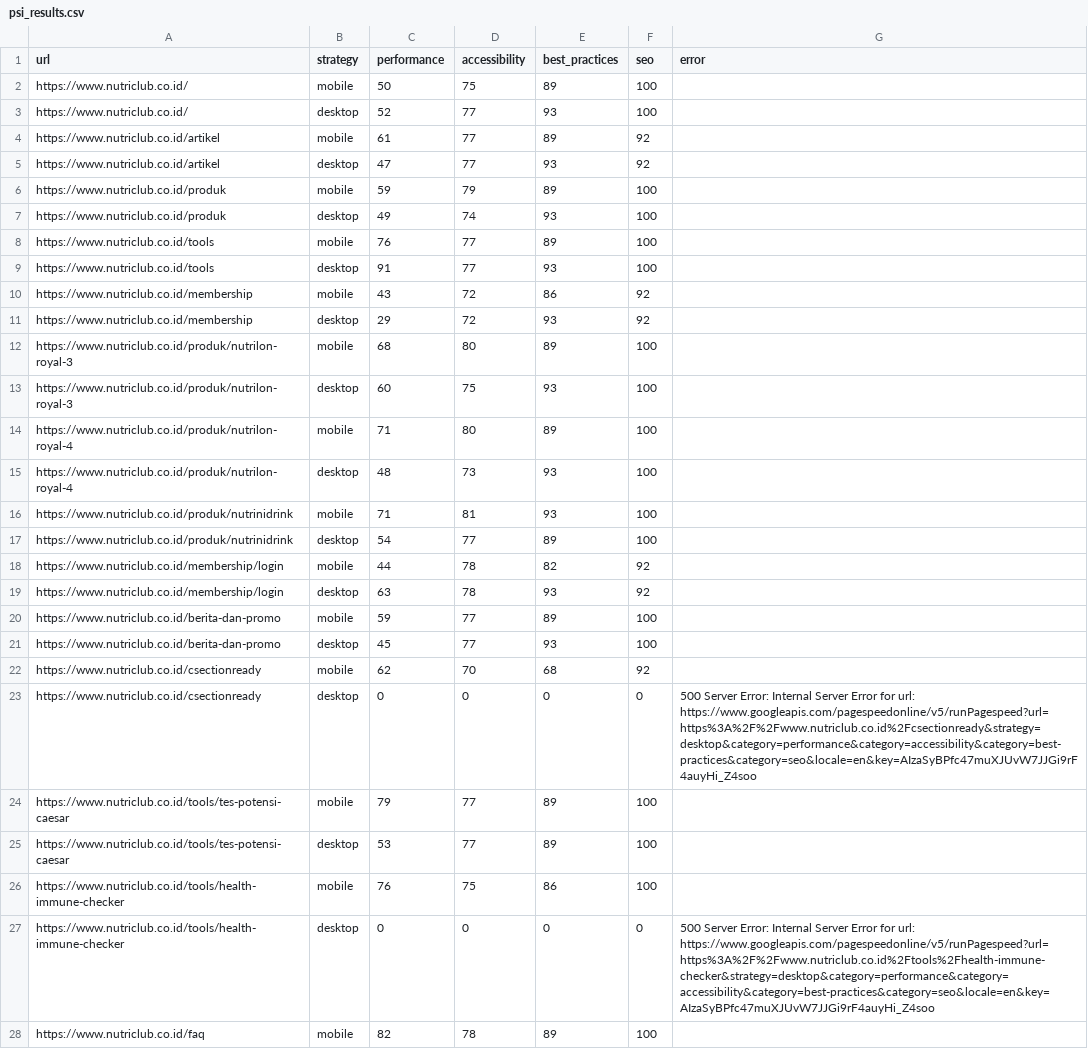
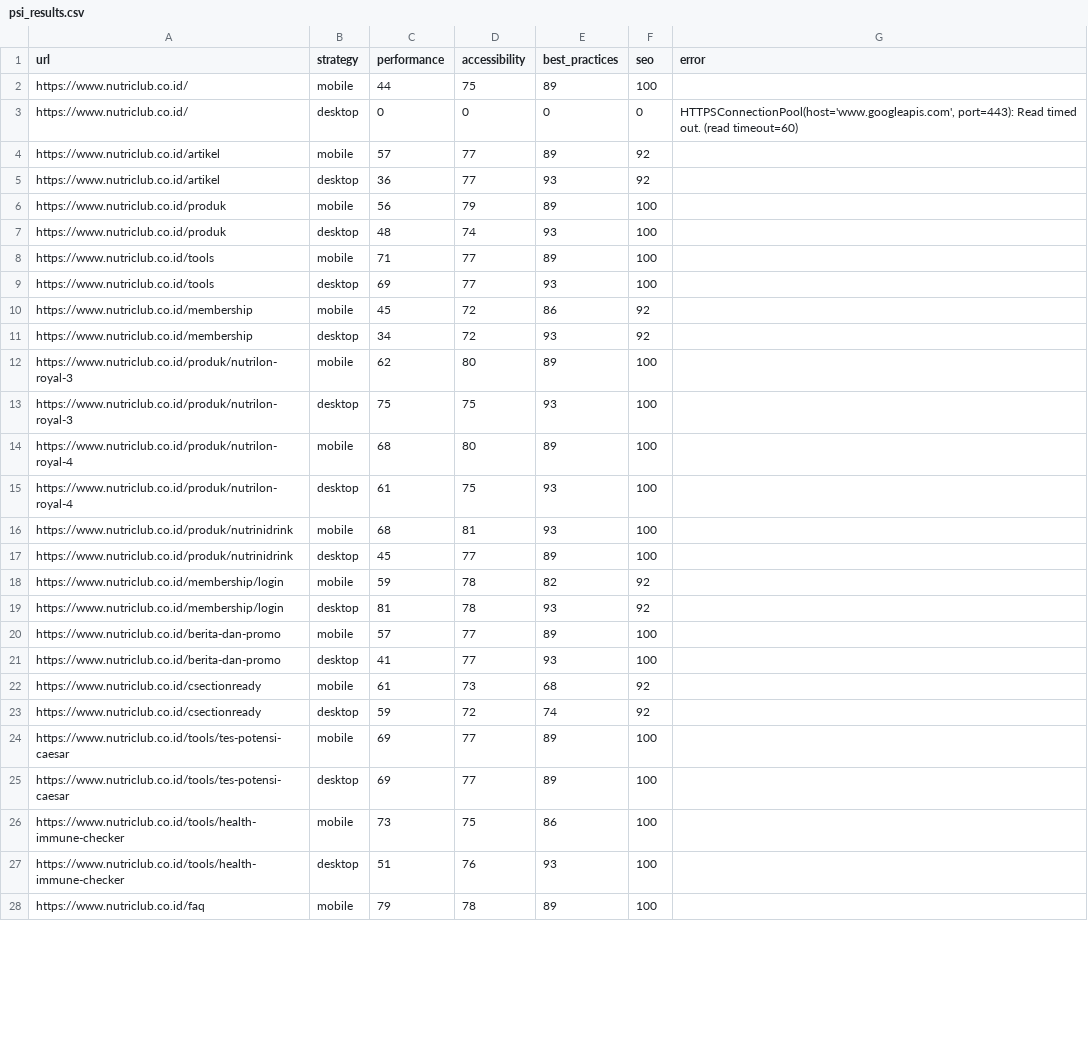
Before and after one commit to maazway/pagespeed-monitor-nr, a CSV file: psi_results.csv, drawn as a sheet; only a part is shown; the diff covers the shown part only.

```diff
--- a/psi_results.csv
+++ b/psi_results.csv
@@ -1,28 +1,28 @@
 url,strategy,performance,accessibility,best_practices,seo,error
-https://www.nutriclub.co.id/,mobile,50,75,89,100,
-https://www.nutriclub.co.id/,desktop,52,77,93,100,
-https://www.nutriclub.co.id/artikel,mobile,61,77,89,92,
-https://www.nutriclub.co.id/artikel,desktop,47,77,93,92,
-https://www.nutriclub.co.id/produk,mobile,59,79,89,100,
-https://www.nutriclub.co.id/produk,desktop,49,74,93,100,
-https://www.nutriclub.co.id/tools,mobile,76,77,89,100,
-https://www.nutriclub.co.id/tools,desktop,91,77,93,100,
-https://www.nutriclub.co.id/membership,mobile,43,72,86,92,
-https://www.nutriclub.co.id/membership,desktop,29,72,93,92,
-https://www.nutriclub.co.id/produk/nutrilon-royal-3,mobile,68,80,89,100,
-https://www.nutriclub.co.id/produk/nutrilon-royal-3,desktop,60,75,93,100,
-https://www.nutriclub.co.id/produk/nutrilon-royal-4,mobile,71,80,89,100,
-https://www.nutriclub.co.id/produk/nutrilon-royal-4,desktop,48,73,93,100,
-https://www.nutriclub.co.id/produk/nutrinidrink,mobile,71,81,93,100,
-https://www.nutriclub.co.id/produk/nutrinidrink,desktop,54,77,89,100,
-https://www.nutriclub.co.id/membership/login,mobile,44,78,82,92,
-https://www.nutriclub.co.id/membership/login,desktop,63,78,93,92,
-https://www.nutriclub.co.id/berita-dan-promo,mobile,59,77,89,100,
-https://www.nutriclub.co.id/berita-dan-promo,desktop,45,77,93,100,
-https://www.nutriclub.co.id/csectionready,mobile,62,70,68,92,
-https://www.nutriclub.co.id/csectionready,desktop,0,0,0,0,500 Server Error: Internal Server Error for url: https://www.googleapis.com/pagespeedonline/v5/runPagespeed?url=https%3A%2F%2Fwww.nutriclub.co.id%2Fcsectionready&strategy=desktop&category=performance&category=accessibility&category=best-practices&category=seo&locale=en&key=AIzaSyBPfc47muXJUvW7JJGi9rF4auyHi_Z4soo
-https://www.nutriclub.co.id/tools/tes-potensi-caesar,mobile,79,77,89,100,
-https://www.nutriclub.co.id/tools/tes-potensi-caesar,desktop,53,77,89,100,
-https://www.nutriclub.co.id/tools/health-immune-checker,mobile,76,75,86,100,
-https://www.nutriclub.co.id/tools/health-immune-checker,desktop,0,0,0,0,500 Server Error: Internal Server Error for url: https://www.googleapis.com/pagespeedonline/v5/runPagespeed?url=https%3A%2F%2Fwww.nutriclub.co.id%2Ftools%2Fhealth-immune-checker&strategy=desktop&category=performance&category=accessibility&category=best-practices&category=seo&locale=en&key=AIzaSyBPfc47muXJUvW7JJGi9rF4auyHi_Z4soo
-https://www.nutriclub.co.id/faq,mobile,82,78,89,100,
+https://www.nutriclub.co.id/,mobile,44,75,89,100,
+https://www.nutriclub.co.id/,desktop,0,0,0,0,"HTTPSConnectionPool(host='www.googleapis.com', port=443): Read timed out. (read timeout=60)"
+https://www.nutriclub.co.id/artikel,mobile,57,77,89,92,
+https://www.nutriclub.co.id/artikel,desktop,36,77,93,92,
+https://www.nutriclub.co.id/produk,mobile,56,79,89,100,
+https://www.nutriclub.co.id/produk,desktop,48,74,93,100,
+https://www.nutriclub.co.id/tools,mobile,71,77,89,100,
+https://www.nutriclub.co.id/tools,desktop,69,77,93,100,
+https://www.nutriclub.co.id/membership,mobile,45,72,86,92,
+https://www.nutriclub.co.id/membership,desktop,34,72,93,92,
+https://www.nutriclub.co.id/produk/nutrilon-royal-3,mobile,62,80,89,100,
+https://www.nutriclub.co.id/produk/nutrilon-royal-3,desktop,75,75,93,100,
+https://www.nutriclub.co.id/produk/nutrilon-royal-4,mobile,68,80,89,100,
+https://www.nutriclub.co.id/produk/nutrilon-royal-4,desktop,61,75,93,100,
+https://www.nutriclub.co.id/produk/nutrinidrink,mobile,68,81,93,100,
+https://www.nutriclub.co.id/produk/nutrinidrink,desktop,45,77,89,100,
+https://www.nutriclub.co.id/membership/login,mobile,59,78,82,92,
+https://www.nutriclub.co.id/membership/login,desktop,81,78,93,92,
+https://www.nutriclub.co.id/berita-dan-promo,mobile,57,77,89,100,
+https://www.nutriclub.co.id/berita-dan-promo,desktop,41,77,93,100,
+https://www.nutriclub.co.id/csectionready,mobile,61,73,68,92,
+https://www.nutriclub.co.id/csectionready,desktop,59,72,74,92,
+https://www.nutriclub.co.id/tools/tes-potensi-caesar,mobile,69,77,89,100,
+https://www.nutriclub.co.id/tools/tes-potensi-caesar,desktop,69,77,89,100,
+https://www.nutriclub.co.id/tools/health-immune-checker,mobile,73,75,86,100,
+https://www.nutriclub.co.id/tools/health-immune-checker,desktop,51,76,93,100,
+https://www.nutriclub.co.id/faq,mobile,79,78,89,100,
```
Also changed, not shown: 19 edited cells elsewhere in this file, 4 other files.
